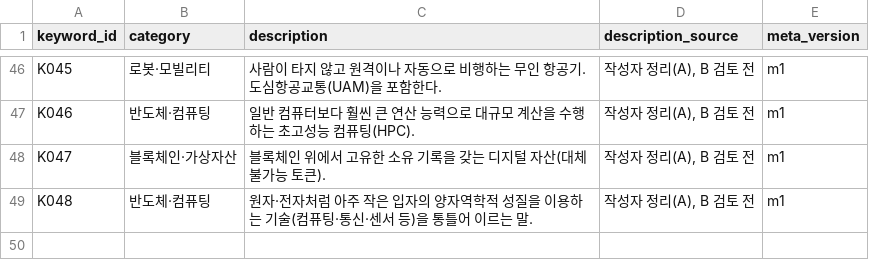
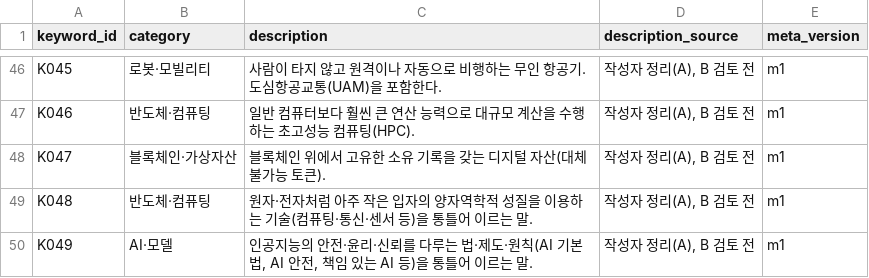
Before and after one commit to daehyun5oh/policy-tech-trend-monitor, a CSV file: config/keyword_meta.csv, drawn as a sheet; only a part is shown, gaps mark what is left out; the diff names each change by its address in the sheet, - before the commit and + after, or states it on an @@ line.

```diff
--- a/config/keyword_meta.csv
+++ b/config/keyword_meta.csv
+row 50: K049 | AI·모델 | 인공지능의 안전·윤리·신뢰를 다루는 법·제도·원칙(AI 기본법, AI 안전, 책임 있는 AI 등)을 통틀어 이르는 말. | 작성자 정리(A), B 검토 전 | m1
```
Also changed, not shown: config/keywords.csv, 3 other files.
